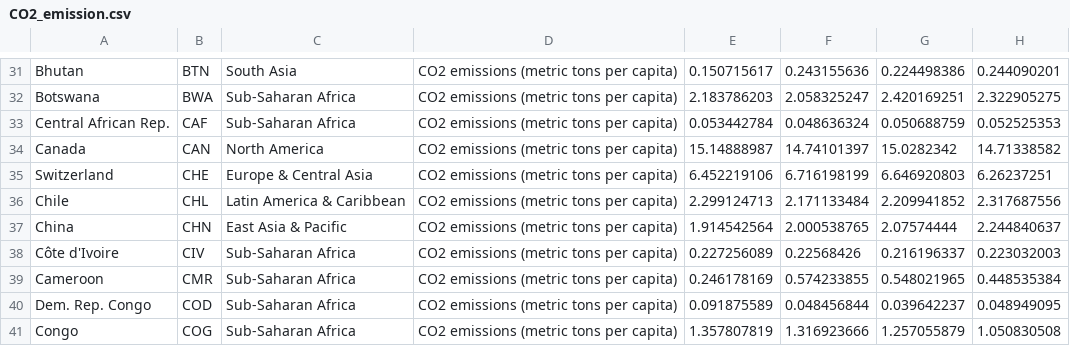
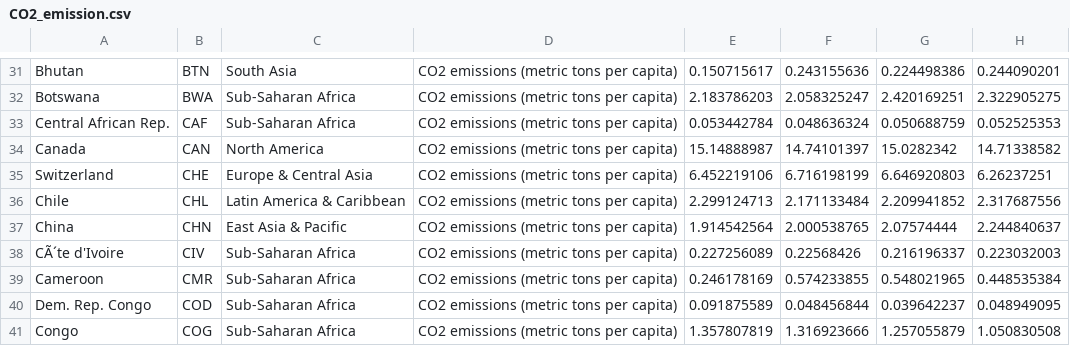
Before and after one commit to Jbar2022/3179, a CSV file: Assignment 2/data/CO2_emission.csv, drawn as a sheet; only a part is shown, gaps mark what is left out; the diff names each change by its address in the sheet, - before the commit and + after, or states it on an @@ line.

Commit message:
Update CO2_emission.csv

```diff
--- a/Assignment 2/data/CO2_emission.csv
+++ b/Assignment 2/data/CO2_emission.csv
-A38: Côte d'Ivoire
+A38: CÃ´te d'Ivoire
```
